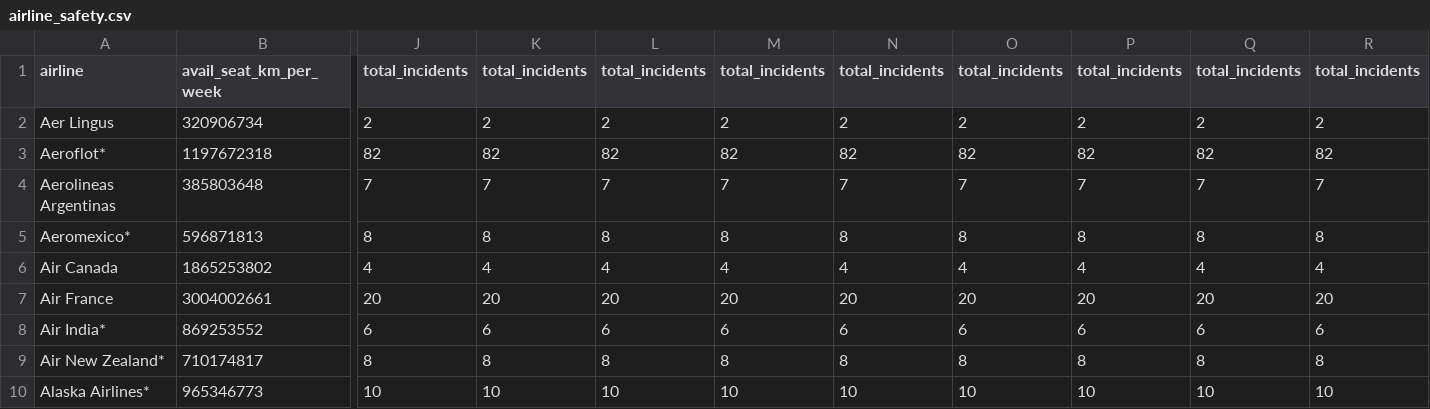
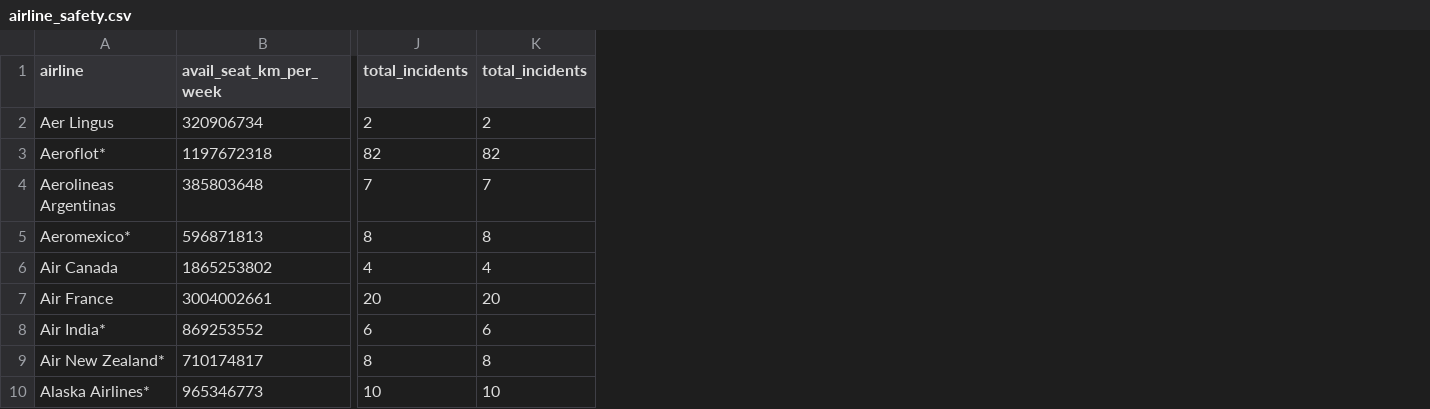
Before and after one commit to danparkcodes/csci2020u_daniel_park, a CSV file: Assignment_2/src/main/resources/com/example/assignment_2/airline_safety.csv, drawn as a sheet; only a part is shown, gaps mark what is left out; the diff names each change by its address in the sheet, - before the commit and + after, or states it on an @@ line.

```diff
--- a/Assignment_2/src/main/resources/com/example/assignment_2/airline_safety.csv
+++ b/Assignment_2/src/main/resources/com/example/assignment_2/airline_safety.csv
-column L (total_incidents), rows 2-10: 2 | 82 | 7 | 8 | 4 | 20 | 6 | 8 | 10
-column M (total_incidents), rows 2-10: 2 | 82 | 7 | 8 | 4 | 20 | 6 | 8 | 10
-column N (total_incidents), rows 2-10: 2 | 82 | 7 | 8 | 4 | 20 | 6 | 8 | 10
-column O (total_incidents), rows 2-10: 2 | 82 | 7 | 8 | 4 | 20 | 6 | 8 | 10
-column P (total_incidents), rows 2-10: 2 | 82 | 7 | 8 | 4 | 20 | 6 | 8 | 10
-column Q (total_incidents), rows 2-10: 2 | 82 | 7 | 8 | 4 | 20 | 6 | 8 | 10
-column R (total_incidents), rows 2-10: 2 | 82 | 7 | 8 | 4 | 20 | 6 | 8 | 10
```
Also changed, not shown: Assignment_2/target/classes/com/example/assignment_2/airline_safety.csv, 15 other files.
